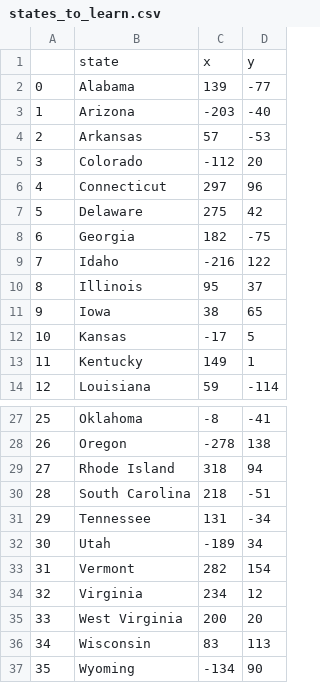
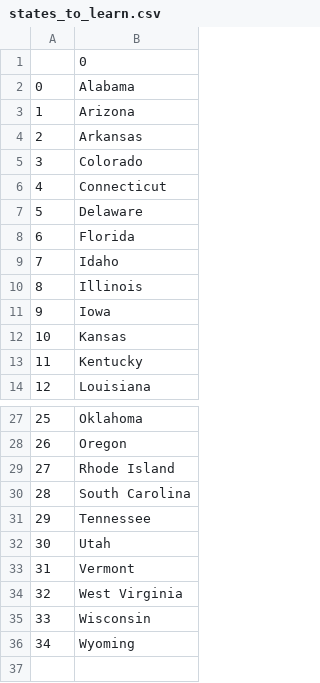
Before and after one commit to Keshav2606/100Days-Python-Bootcamp, a CSV file: Day25-US-States-Game/states_to_learn.csv, drawn as a sheet; only a part is shown, gaps mark what is left out; removed rows and columns are numbered as before the commit, all else as after; the diff names each change by its address in the sheet, - before the commit and + after, or states it on an @@ line.

Commit message:
U.S. States Game

```diff
--- a/Day25-US-States-Game/states_to_learn.csv
+++ b/Day25-US-States-Game/states_to_learn.csv
-column C, rows 1-14: x | 139 | -203 | 57 | -112 | 297 | 275 | 182 | -216 | 95 | 38 | -17 | 149 | 59; rows 27-33: -8 | -278 | 318 | 218 | 131 | -189 | 282; rows 35-37: 200 | 83 | -134
-column D, rows 1-14: y | -77 | -40 | -53 | 20 | 96 | 42 | -75 | 122 | 37 | 65 | 5 | 1 | -114; rows 27-33: -41 | 138 | 94 | -51 | -34 | 34 | 154; rows 35-37: 20 | 113 | 90
-B1: state
+B1: 0
-B8: Georgia
+B8: Florida
-row 34: 32 | Virginia | 234 | 12
@@ column A renumbered from row 34 down @@
```
Also changed, not shown: 1 other file.
